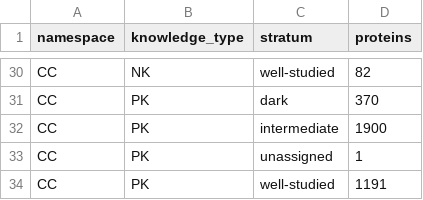
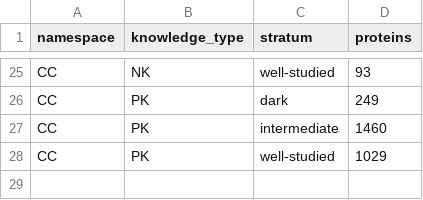
Before and after one commit to kantonopoulos/functional-proteome, a TSV file: data/processed/test_set_summary.tsv, drawn as a sheet; only a part is shown, gaps mark what is left out; removed rows and columns are numbered as before the commit, all else as after; the diff covers the shown part only; the diff names each change by its address in the sheet, - before the commit and + after, or states it on an @@ line.

```diff
--- a/data/processed/test_set_summary.tsv
+++ b/data/processed/test_set_summary.tsv
-D25 (proteins): 82
+D25 (proteins): 93
-D26 (proteins): 370
+D26 (proteins): 249
-D27 (proteins): 1900
+D27 (proteins): 1460
-row 33: CC | PK | unassigned | 1
-D28 (proteins): 1191
+D28 (proteins): 1029
```
Also changed, not shown: 5 removed rows and 20 edited cells elsewhere in this file, 11 other files.
